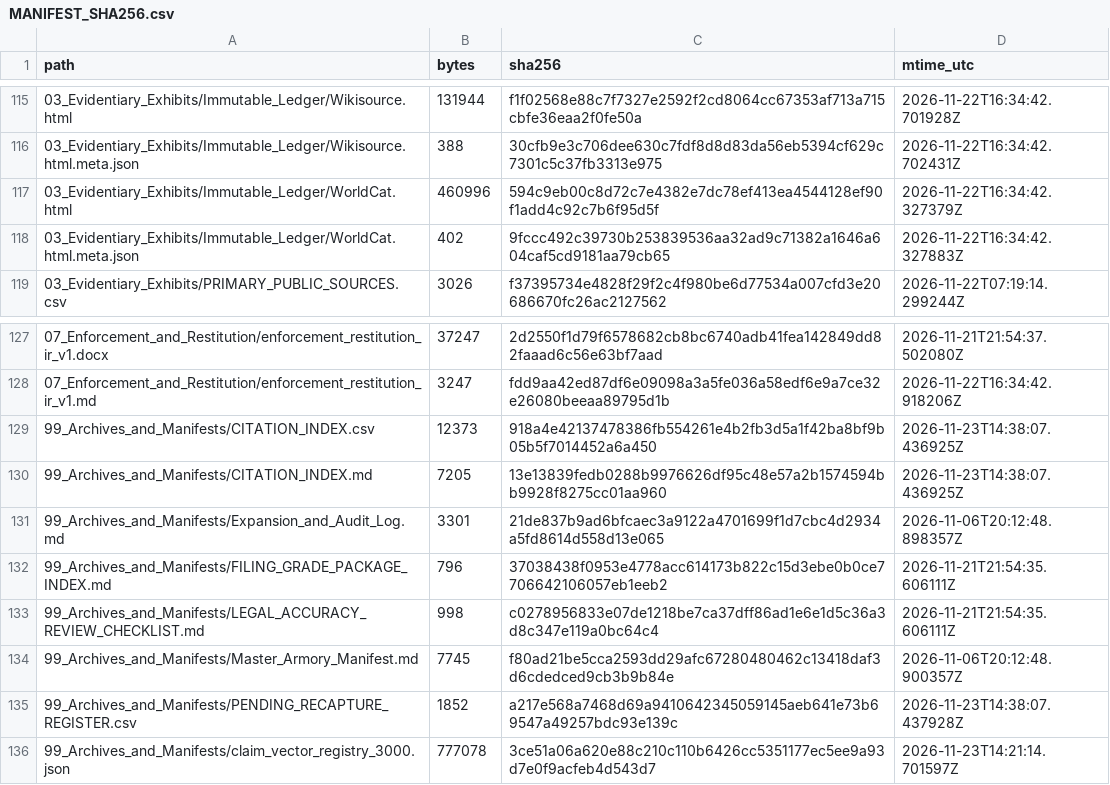
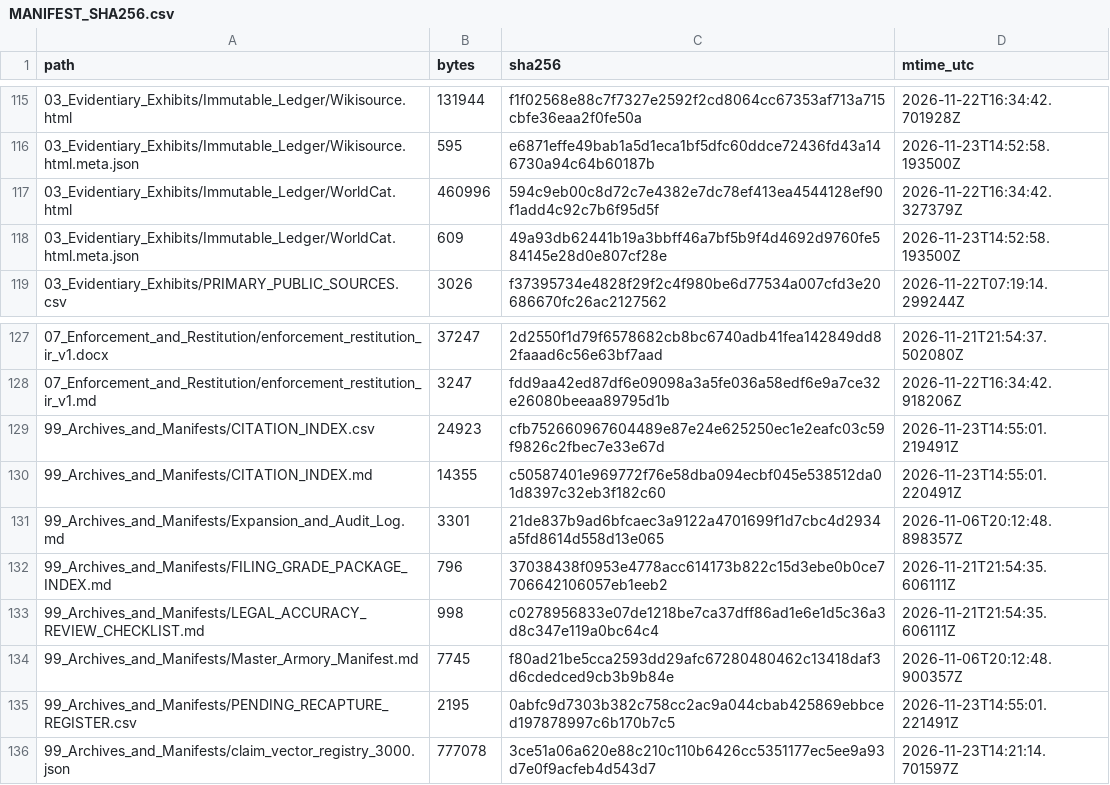
Before and after one commit to GlobalRestitutionAlliance/asia-us-ir-iran-master-litigation, a CSV file: 99_Archives_and_Manifests/MANIFEST_SHA256.csv, drawn as a sheet; only a part is shown, gaps mark what is left out; the diff covers the shown part only.

```diff
--- a/99_Archives_and_Manifests/MANIFEST_SHA256.csv
+++ b/99_Archives_and_Manifests/MANIFEST_SHA256.csv
@@ -115,5 +115,5 @@ path,bytes,sha256,mtime_utc
 03_Evidentiary_Exhibits/Immutable_Ledger/Wikisource.html,131944,f1f02568e88c7f7327e2592f2cd8064cc67353af713a715cbfe36eaa2f0fe50a,2026-11-22T16:34:42.701928Z
-03_Evidentiary_Exhibits/Immutable_Ledger/Wikisource.html.meta.json,388,30cfb9e3c706dee630c7fdf8d8d83da56eb5394cf629c7301c5c37fb3313e975,2026-11-22T16:34:42.702431Z
+03_Evidentiary_Exhibits/Immutable_Ledger/Wikisource.html.meta.json,595,e6871effe49bab1a5d1eca1bf5dfc60ddce72436fd43a146730a94c64b60187b,2026-11-23T14:52:58.193500Z
 03_Evidentiary_Exhibits/Immutable_Ledger/WorldCat.html,460996,594c9eb00c8d72c7e4382e7dc78ef413ea4544128ef90f1add4c92c7b6f95d5f,2026-11-22T16:34:42.327379Z
-03_Evidentiary_Exhibits/Immutable_Ledger/WorldCat.html.meta.json,402,9fccc492c39730b253839536aa32ad9c71382a1646a604caf5cd9181aa79cb65,2026-11-22T16:34:42.327883Z
+03_Evidentiary_Exhibits/Immutable_Ledger/WorldCat.html.meta.json,609,49a93db62441b19a3bbff46a7bf5b9f4d4692d9760fe584145e28d0e807cf28e,2026-11-23T14:52:58.193500Z
 03_Evidentiary_Exhibits/PRIMARY_PUBLIC_SOURCES.csv,3026,f37395734e4828f29f2c4f980be6d77534a007cfd3e20686670fc26ac2127562,2026-11-22T07:19:14.299244Z
@@ -128,4 +128,4 @@ path,bytes,sha256,mtime_utc
 07_Enforcement_and_Restitution/enforcement_restitution_ir_v1.md,3247,fdd9aa42ed87df6e09098a3a5fe036a58edf6e9a7ce32e26080beeaa89795d1b,2026-11-22T16:34:42.918206Z
-99_Archives_and_Manifests/CITATION_INDEX.csv,12373,918a4e42137478386fb554261e4b2fb3d5a1f42ba8bf9b05b5f7014452a6a450,2026-11-23T14:38:07.436925Z
-99_Archives_and_Manifests/CITATION_INDEX.md,7205,13e13839fedb0288b9976626df95c48e57a2b1574594bb9928f8275cc01aa960,2026-11-23T14:38:07.436925Z
+99_Archives_and_Manifests/CITATION_INDEX.csv,24923,cfb752660967604489e87e24e625250ec1e2eafc03c59f9826c2fbec7e33e67d,2026-11-23T14:55:01.219491Z
+99_Archives_and_Manifests/CITATION_INDEX.md,14355,c50587401e969772f76e58dba094ecbf045e538512da01d8397c32eb3f182c60,2026-11-23T14:55:01.220491Z
 99_Archives_and_Manifests/Expansion_and_Audit_Log.md,3301,21de837b9ad6bfcaec3a9122a4701699f1d7cbc4d2934a5fd8614d558d13e065,2026-11-06T20:12:48.898357Z
@@ -134,3 +134,3 @@ path,bytes,sha256,mtime_utc
 99_Archives_and_Manifests/Master_Armory_Manifest.md,7745,f80ad21be5cca2593dd29afc67280480462c13418daf3d6cdedced9cb3b9b84e,2026-11-06T20:12:48.900357Z
-99_Archives_and_Manifests/PENDING_RECAPTURE_REGISTER.csv,1852,a217e568a7468d69a9410642345059145aeb641e73b69547a49257bdc93e139c,2026-11-23T14:38:07.437928Z
+99_Archives_and_Manifests/PENDING_RECAPTURE_REGISTER.csv,2195,0abfc9d7303b382c758cc2ac9a044cbab425869ebbced197878997c6b170b7c5,2026-11-23T14:55:01.221491Z
 99_Archives_and_Manifests/claim_vector_registry_3000.json,777078,3ce51a06a620e88c210c110b6426cc5351177ec5ee9a93d7e0f9acfeb4d543d7,2026-11-23T14:21:14.701597Z
```
Also changed, not shown: 65 edited cells elsewhere in this file, 03_Evidentiary_Exhibits/Immutable_Ledger/HARVEST_INTAKE_LOG.csv, 99_Archives_and_Manifests/PENDING_RECAPTURE_REGISTER.csv, 25 other files.
